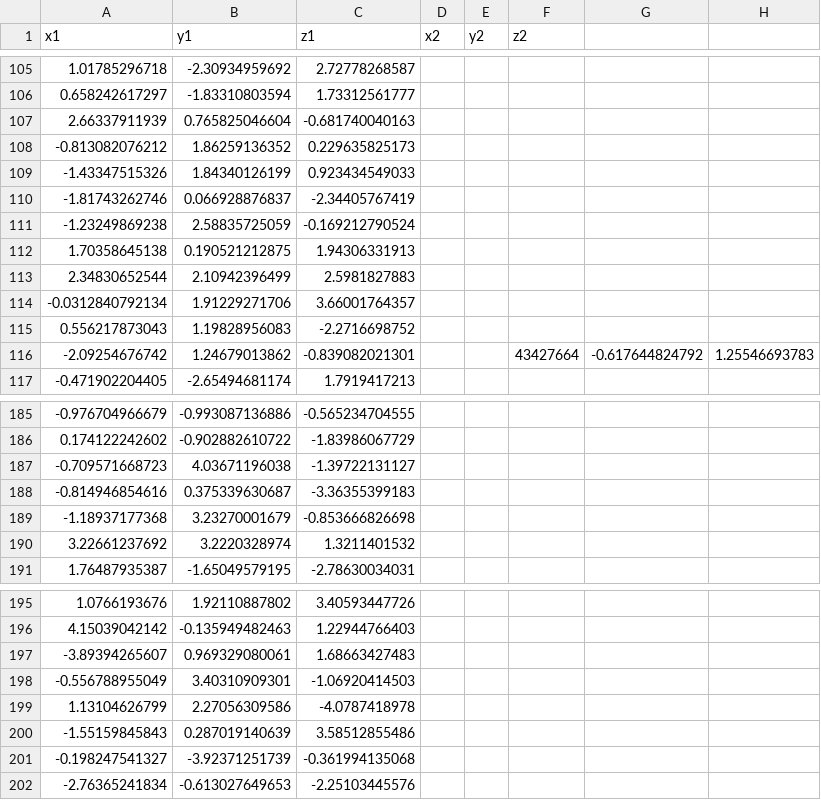
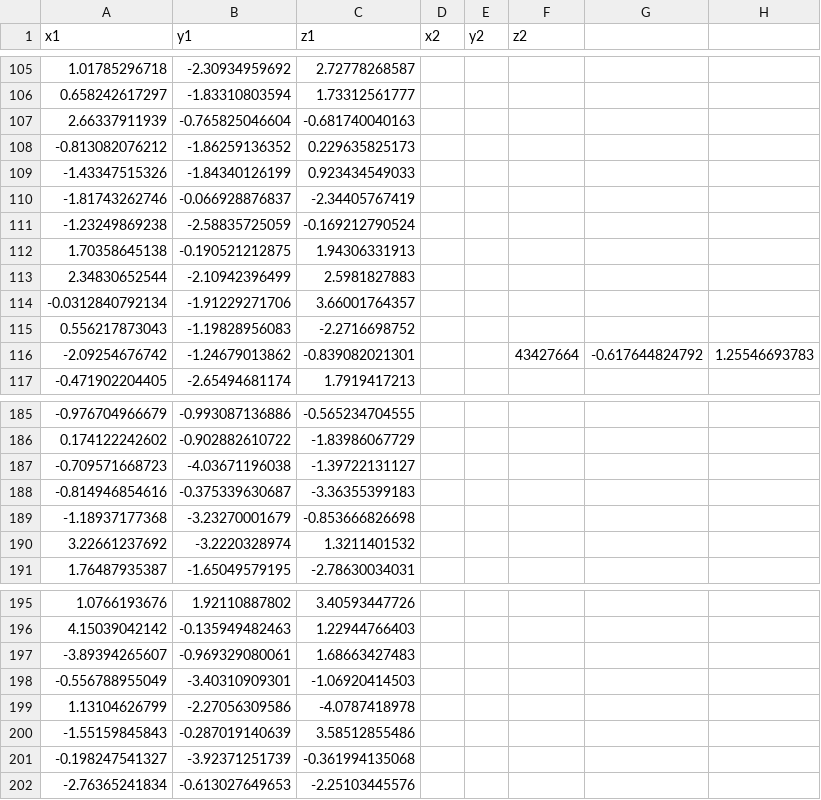
Before and after one commit to Bella688/Plotly, a CSV file: v5.csv (was v4.csv), drawn as a sheet; only a part is shown, gaps mark what is left out; the diff covers the shown part only.

```diff
--- a/v4.csv
+++ b/v5.csv
@@ -106,12 +106,12 @@ x1,y1,z1,x2,y2,z2
 0.658242617297,-1.83310803594,1.73312561777,,,
-2.66337911939,0.765825046604,-0.681740040163,,,
--0.813082076212,1.86259136352,0.229635825173,,,
--1.43347515326,1.84340126199,0.923434549033,,,
--1.81743262746,0.066928876837,-2.34405767419,,,
--1.23249869238,2.58835725059,-0.169212790524,,,
-1.70358645138,0.190521212875,1.94306331913,,,
-2.34830652544,2.10942396499,2.5981827883,,,
--0.0312840792134,1.91229271706,3.66001764357,,,
-0.556217873043,1.19828956083,-2.2716698752,,,
--2.09254676742,1.24679013862,-0.839082021301,,,43427664,-0.617644824792,1.25546693783,,,
+2.66337911939,-0.765825046604,-0.681740040163,,,
+-0.813082076212,-1.86259136352,0.229635825173,,,
+-1.43347515326,-1.84340126199,0.923434549033,,,
+-1.81743262746,-0.066928876837,-2.34405767419,,,
+-1.23249869238,-2.58835725059,-0.169212790524,,,
+1.70358645138,-0.190521212875,1.94306331913,,,
+2.34830652544,-2.10942396499,2.5981827883,,,
+-0.0312840792134,-1.91229271706,3.66001764357,,,
+0.556217873043,-1.19828956083,-2.2716698752,,,
+-2.09254676742,-1.24679013862,-0.839082021301,,,43427664,-0.617644824792,1.25546693783,,,
 -0.471902204405,-2.65494681174,1.7919417213,,,
@@ -186,6 +186,6 @@ x1,y1,z1,x2,y2,z2
 0.174122242602,-0.902882610722,-1.83986067729,,,
--0.709571668723,4.03671196038,-1.39722131127,,,
--0.814946854616,0.375339630687,-3.36355399183,,,
--1.18937177368,3.23270001679,-0.853666826698,,,
-3.22661237692,3.2220328974,1.3211401532,,,
+-0.709571668723,-4.03671196038,-1.39722131127,,,
+-0.814946854616,-0.375339630687,-3.36355399183,,,
+-1.18937177368,-3.23270001679,-0.853666826698,,,
+3.22661237692,-3.2220328974,1.3211401532,,,
 1.76487935387,-1.65049579195,-2.78630034031,,,
@@ -196,6 +196,6 @@ x1,y1,z1,x2,y2,z2
 4.15039042142,-0.135949482463,1.22944766403,,,
--3.89394265607,0.969329080061,1.68663427483,,,
--0.556788955049,3.40310909301,-1.06920414503,,,
-1.13104626799,2.27056309586,-4.0787418978,,,
--1.55159845843,0.287019140639,3.58512855486,,,
+-3.89394265607,-0.969329080061,1.68663427483,,,
+-0.556788955049,-3.40310909301,-1.06920414503,,,
+1.13104626799,-2.27056309586,-4.0787418978,,,
+-1.55159845843,-0.287019140639,3.58512855486,,,
 -0.198247541327,-3.92371251739,-0.361994135068,,,
```
Also changed, not shown: 49 edited cells elsewhere in this file.
